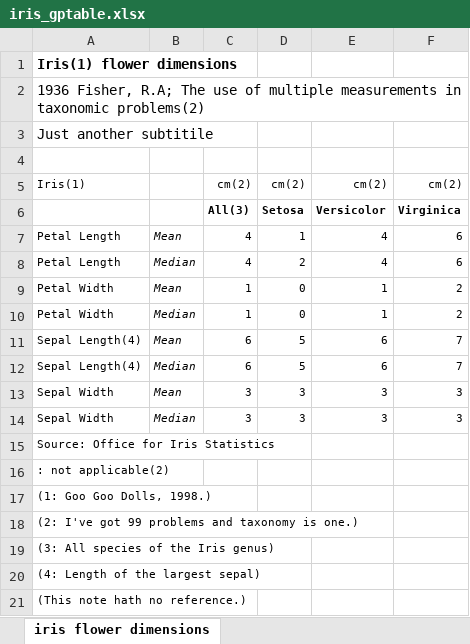
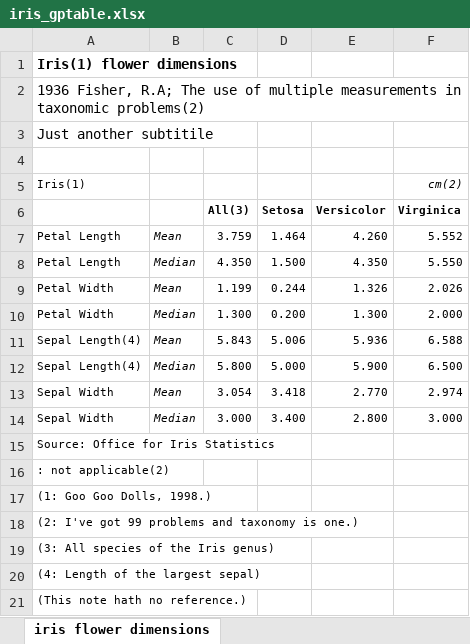
Before and after one commit to best-practice-and-impact/gptables, an Excel workbook: examples/iris_gptable.xlsx, sheet iris flower dimensions, drawn as a sheet; values as stored, in another font and other column widths than the file's, no borders; the diff names each change by its address in the sheet, - before the commit and + after, or states it on an @@ line.

```diff
--- a/examples/iris_gptable.xlsx (sheet iris flower dimensions)
+++ b/examples/iris_gptable.xlsx (sheet iris flower dimensions)
-C5 (All(3)): cm(2)
+C5 (All(3)): (empty)
-D5 (Setosa): cm(2)
+D5 (Setosa): (empty)
-E5 (Versicolor): cm(2)
+E5 (Versicolor): (empty)
-F5 italic: off
+F5 italic: on
-C7 (All(3)): 4
+C7 (All(3)): 3.759
-D7 (Setosa): 1
+D7 (Setosa): 1.464
-E7 (Versicolor): 4
+E7 (Versicolor): 4.260
-F7 (Virginica): 6
+F7 (Virginica): 5.552
-C8 (All(3)): 4
+C8 (All(3)): 4.350
-D8 (Setosa): 2
+D8 (Setosa): 1.500
-E8 (Versicolor): 4
+E8 (Versicolor): 4.350
-F8 (Virginica): 6
+F8 (Virginica): 5.550
-C9 (All(3)): 1
+C9 (All(3)): 1.199
-D9 (Setosa): 0
+D9 (Setosa): 0.244
-E9 (Versicolor): 1
+E9 (Versicolor): 1.326
-F9 (Virginica): 2
+F9 (Virginica): 2.026
-C10 (All(3)): 1
+C10 (All(3)): 1.300
-D10 (Setosa): 0
+D10 (Setosa): 0.200
-E10 (Versicolor): 1
+E10 (Versicolor): 1.300
-F10 (Virginica): 2
+F10 (Virginica): 2.000
-C11 (All(3)): 6
+C11 (All(3)): 5.843
-D11 (Setosa): 5
+D11 (Setosa): 5.006
-E11 (Versicolor): 6
+E11 (Versicolor): 5.936
-F11 (Virginica): 7
+F11 (Virginica): 6.588
-C12 (All(3)): 6
+C12 (All(3)): 5.800
-D12 (Setosa): 5
+D12 (Setosa): 5.000
-E12 (Versicolor): 6
+E12 (Versicolor): 5.900
-F12 (Virginica): 7
+F12 (Virginica): 6.500
-C13 (All(3)): 3
+C13 (All(3)): 3.054
-D13 (Setosa): 3
+D13 (Setosa): 3.418
-E13 (Versicolor): 3
+E13 (Versicolor): 2.770
-F13 (Virginica): 3
+F13 (Virginica): 2.974
-C14 (All(3)): 3
+C14 (All(3)): 3.000
-D14 (Setosa): 3
+D14 (Setosa): 3.400
-E14 (Versicolor): 3
+E14 (Versicolor): 2.800
-F14 (Virginica): 3
+F14 (Virginica): 3.000
```
Also changed, not shown: 4 other files.
